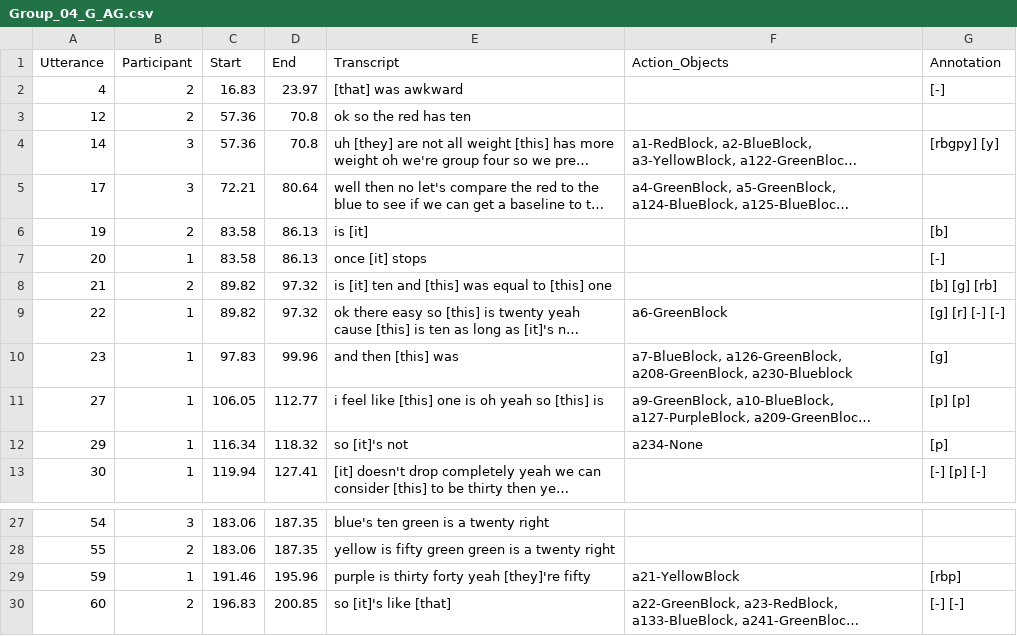
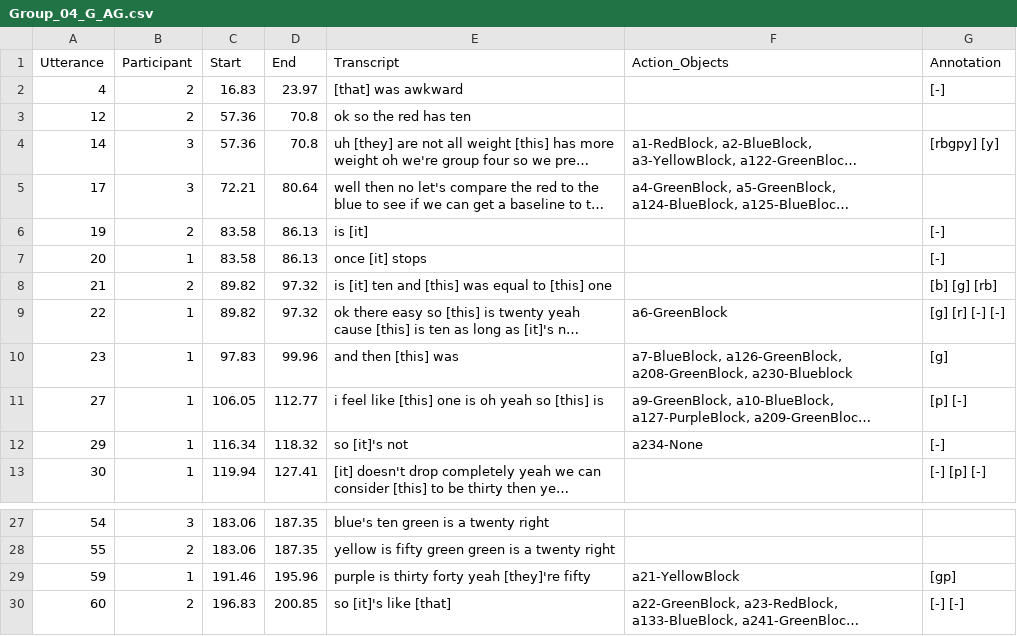
Before and after one commit to brandeis-llc/iSAT-DP, a CSV file: data/google_annotated_adjudicated/Group_04_G_AG.csv, drawn as a sheet; only a part is shown, gaps mark what is left out; long unchanged cells end in …; the diff names each change by its address in the sheet, - before the commit and + after, or states it on an @@ line.

```diff
--- a/data/google_annotated_adjudicated/Group_04_G_AG.csv
+++ b/data/google_annotated_adjudicated/Group_04_G_AG.csv
-G6 (Annotation): [b]
+G6 (Annotation): [-]
-G11 (Annotation): [p] [p]
+G11 (Annotation): [p] [-]
-G12 (Annotation): [p]
+G12 (Annotation): [-]
-G29 (Annotation): [rbp]
+G29 (Annotation): [gp]
```
Also changed, not shown: data/google_annotated_adjudicated/Group_05_G_AG.csv, data/whisper_annotated_adjudicated/Group_02_W_AG.csv, 3 other files.
